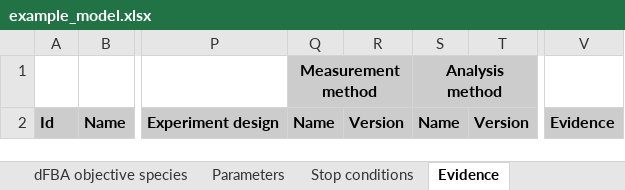
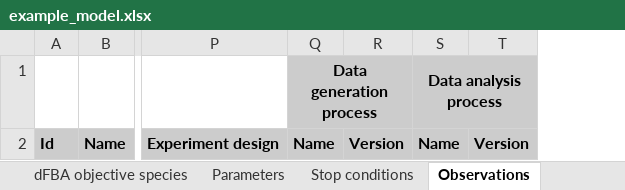
Before and after one commit to KarrLab/intro_to_wc_modeling, an Excel workbook: intro_to_wc_modeling/wc_modeling/wc_lang_tutorial/examples/example_model.xlsx, sheet Observations, drawn as a sheet; only a part is shown, gaps mark what is left out; values as stored, in another font and other column widths than the file's, no borders; the diff names each change by its address in the sheet, - before the commit and + after, or states it on an @@ line.

```diff
--- a/intro_to_wc_modeling/wc_modeling/wc_lang_tutorial/examples/example_model.xlsx (sheet Observations)
+++ b/intro_to_wc_modeling/wc_modeling/wc_lang_tutorial/examples/example_model.xlsx (sheet Observations)
-sheet tab: Evidence
+sheet tab: Observations
-column V, row 2: Evidence
-Q1: Measurement method
+Q1: Data generation process
-S1: Analysis method
+S1: Data analysis process
```
Also changed, not shown: sheet Table of contents, sheet Conclusions, sheet Changes, sheet Observables, sheet Stop conditions, sheet dFBA objective reactions, 11 more sheets, other sheet tabs.
